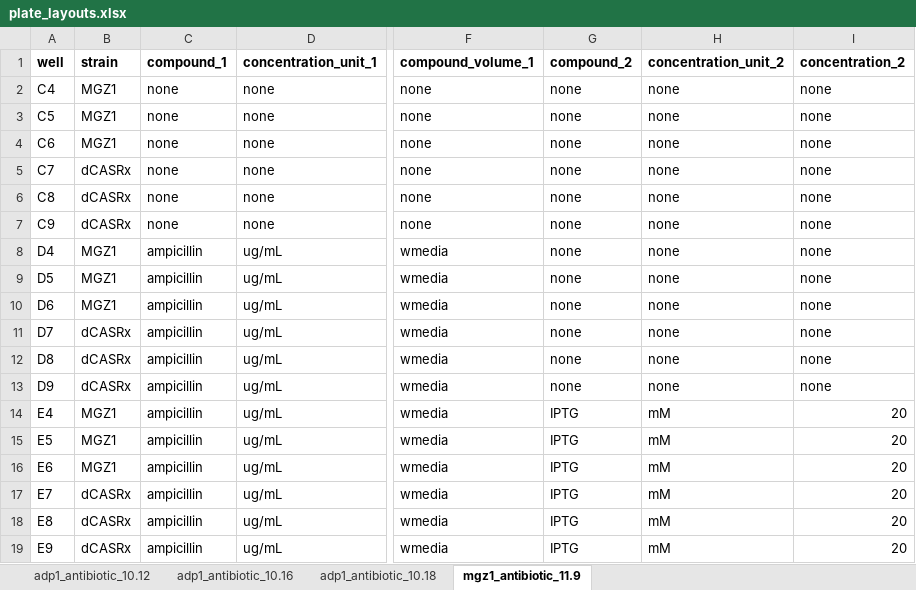
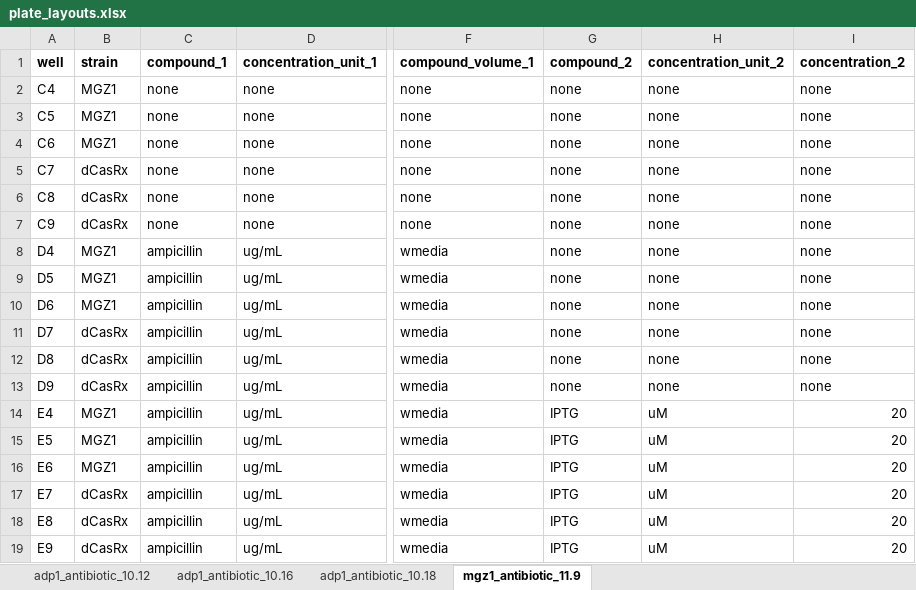
Before and after one commit to AqibHasnain/circuit-state, an Excel workbook: plate-reader-screens/plate_layouts.xlsx, sheet mgz1_antibiotic_11.9, drawn as a sheet; only a part is shown, gaps mark what is left out; values as stored, in another font and other column widths than the file's, no borders; the diff names each change by its address in the sheet, - before the commit and + after, or states it on an @@ line.

```diff
--- a/plate-reader-screens/plate_layouts.xlsx (sheet mgz1_antibiotic_11.9)
+++ b/plate-reader-screens/plate_layouts.xlsx (sheet mgz1_antibiotic_11.9)
-B5:B7 (strain): dCASRx
+B5:B7 (strain): dCasRx
-B11:B13 (strain): dCASRx
+B11:B13 (strain): dCasRx
-H14:H19 (concentration_unit_2): mM
+H14:H19 (concentration_unit_2): uM
-B17:B19 (strain): dCASRx
+B17:B19 (strain): dCasRx
```
Also changed, not shown: 14 other files.
